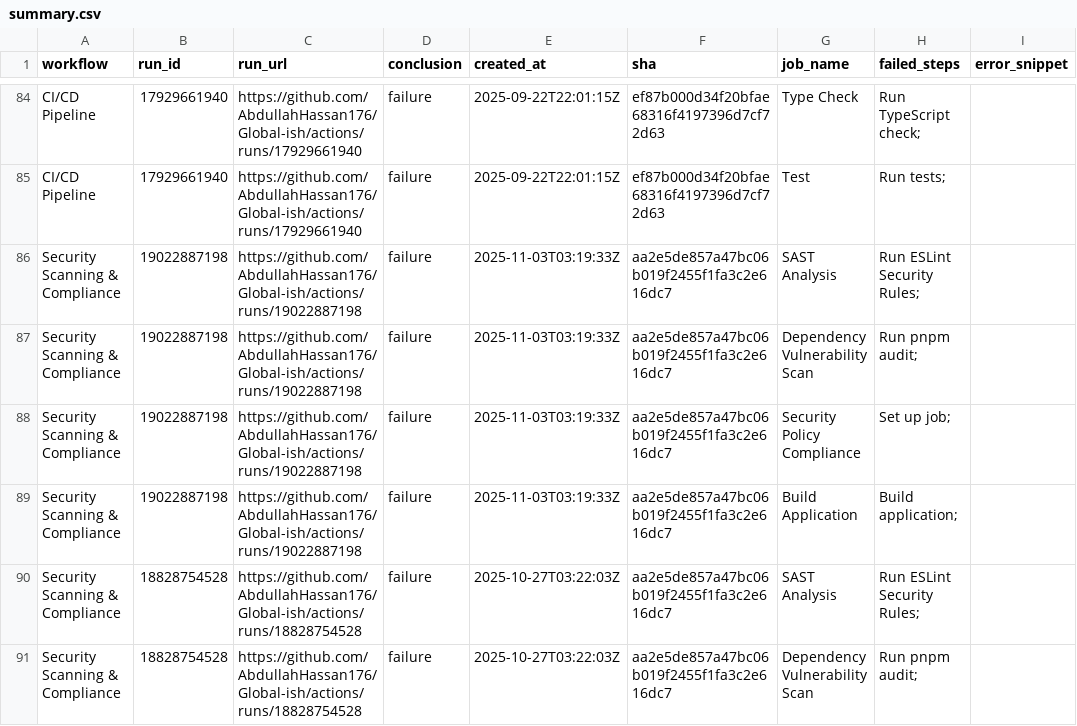
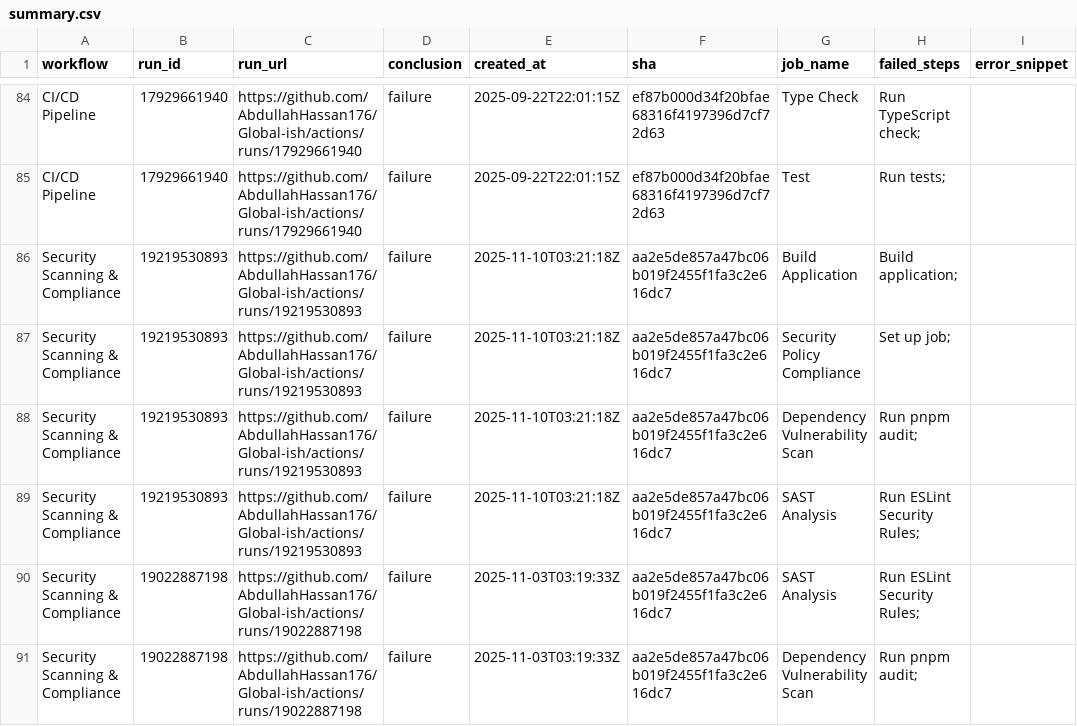
Before and after one commit to AbdullahHassan176/Global-ish, a CSV file: reports/summary.csv, drawn as a sheet; only a part is shown, gaps mark what is left out; the shorter side is filled out with more unchanged rows; the diff names each change by its address in the sheet, - before the commit and + after, or states it on an @@ line.

```diff
--- a/reports/summary.csv
+++ b/reports/summary.csv
+row 86: Security Scanning & Compliance | 19219530893 | https://github.com/AbdullahHassan176/Global-ish/actions/runs/19219530893 | failure | 2025-11-10T03:21:18Z | aa2e5de857a47bc06b019f2455f1fa3c2e616dc7 | Build Application | Build application;
+row 87: Security Scanning & Compliance | 19219530893 | https://github.com/AbdullahHassan176/Global-ish/actions/runs/19219530893 | failure | 2025-11-10T03:21:18Z | aa2e5de857a47bc06b019f2455f1fa3c2e616dc7 | Security Policy Compliance | Set up job;
+row 88: Security Scanning & Compliance | 19219530893 | https://github.com/AbdullahHassan176/Global-ish/actions/runs/19219530893 | failure | 2025-11-10T03:21:18Z | aa2e5de857a47bc06b019f2455f1fa3c2e616dc7 | Dependency Vulnerability Scan | Run pnpm audit;
+row 89: Security Scanning & Compliance | 19219530893 | https://github.com/AbdullahHassan176/Global-ish/actions/runs/19219530893 | failure | 2025-11-10T03:21:18Z | aa2e5de857a47bc06b019f2455f1fa3c2e616dc7 | SAST Analysis | Run ESLint Security Rules;
```
Also changed, not shown: 1 other file.
